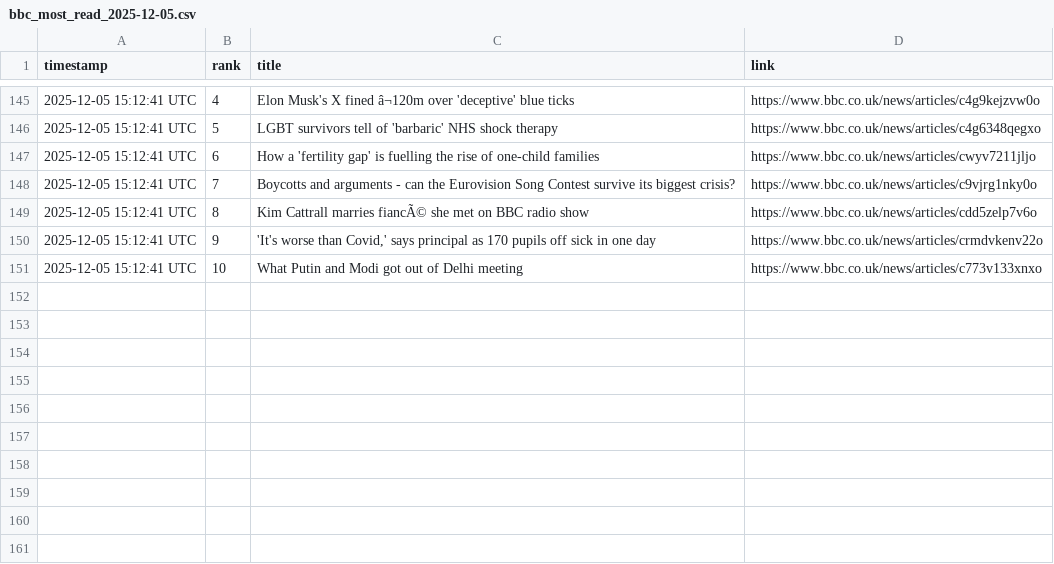
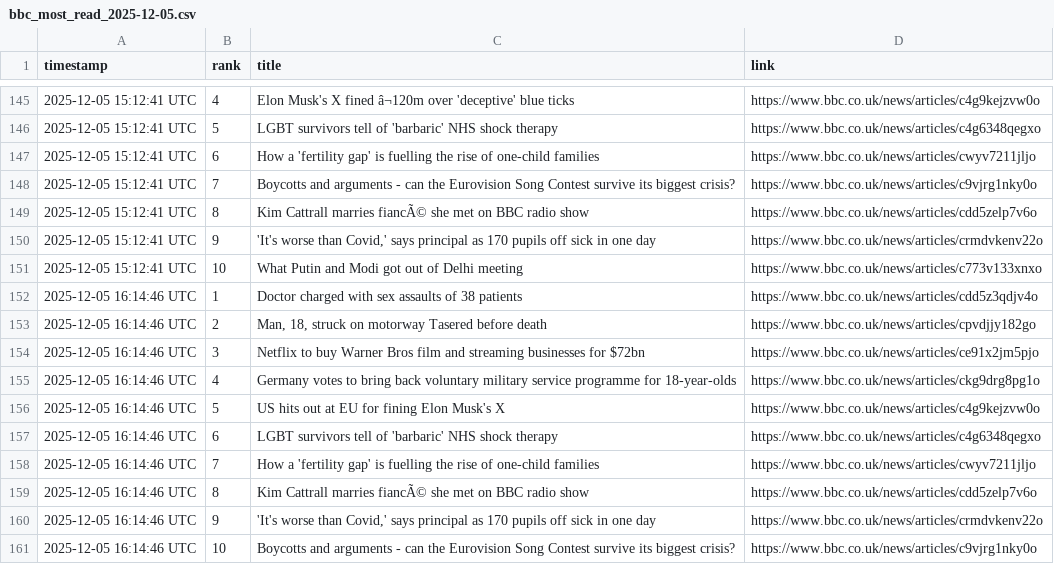
Before and after one commit to alastairherd/bbc_news_logger, a CSV file: data/bbc_most_read_2025-12-05.csv, drawn as a sheet; only a part is shown, gaps mark what is left out.

```diff
--- a/data/bbc_most_read_2025-12-05.csv
+++ b/data/bbc_most_read_2025-12-05.csv
@@ -151 +151,11 @@ timestamp,rank,title,link
 2025-12-05 15:12:41 UTC,10,What Putin and Modi got out of Delhi meeting,https://www.bbc.co.uk/news/articles/c773v133xnxo
+2025-12-05 16:14:46 UTC,1,Doctor charged with sex assaults of 38 patients,https://www.bbc.co.uk/news/articles/cdd5z3qdjv4o
+2025-12-05 16:14:46 UTC,2,"Man, 18, struck on motorway Tasered before death",https://www.bbc.co.uk/news/articles/cpvdjjy182go
+2025-12-05 16:14:46 UTC,3,Netflix to buy Warner Bros film and streaming businesses for $72bn,https://www.bbc.co.uk/news/articles/ce91x2jm5pjo
+2025-12-05 16:14:46 UTC,4,Germany votes to bring back voluntary military service programme for 18-year-olds,https://www.bbc.co.uk/news/articles/ckg9drg8pg1o
+2025-12-05 16:14:46 UTC,5,US hits out at EU for fining Elon Musk's X,https://www.bbc.co.uk/news/articles/c4g9kejzvw0o
+2025-12-05 16:14:46 UTC,6,LGBT survivors tell of 'barbaric' NHS shock therapy,https://www.bbc.co.uk/news/articles/c4g6348qegxo
+2025-12-05 16:14:46 UTC,7,How a 'fertility gap' is fuelling the rise of one-child families,https://www.bbc.co.uk/news/articles/cwyv7211jljo
+2025-12-05 16:14:46 UTC,8,Kim Cattrall marries fiancÃ© she met on BBC radio show,https://www.bbc.co.uk/news/articles/cdd5zelp7v6o
+2025-12-05 16:14:46 UTC,9,"'It's worse than Covid,' says principal as 170 pupils off sick in one day",https://www.bbc.co.uk/news/articles/crmdvkenv22o
+2025-12-05 16:14:46 UTC,10,Boycotts and arguments - can the Eurovision Song Contest survive its biggest crisis?,https://www.bbc.co.uk/news/articles/c9vjrg1nky0o
```
Also changed, not shown: data/bbc_front_page_promos_2025-12-05.csv.
